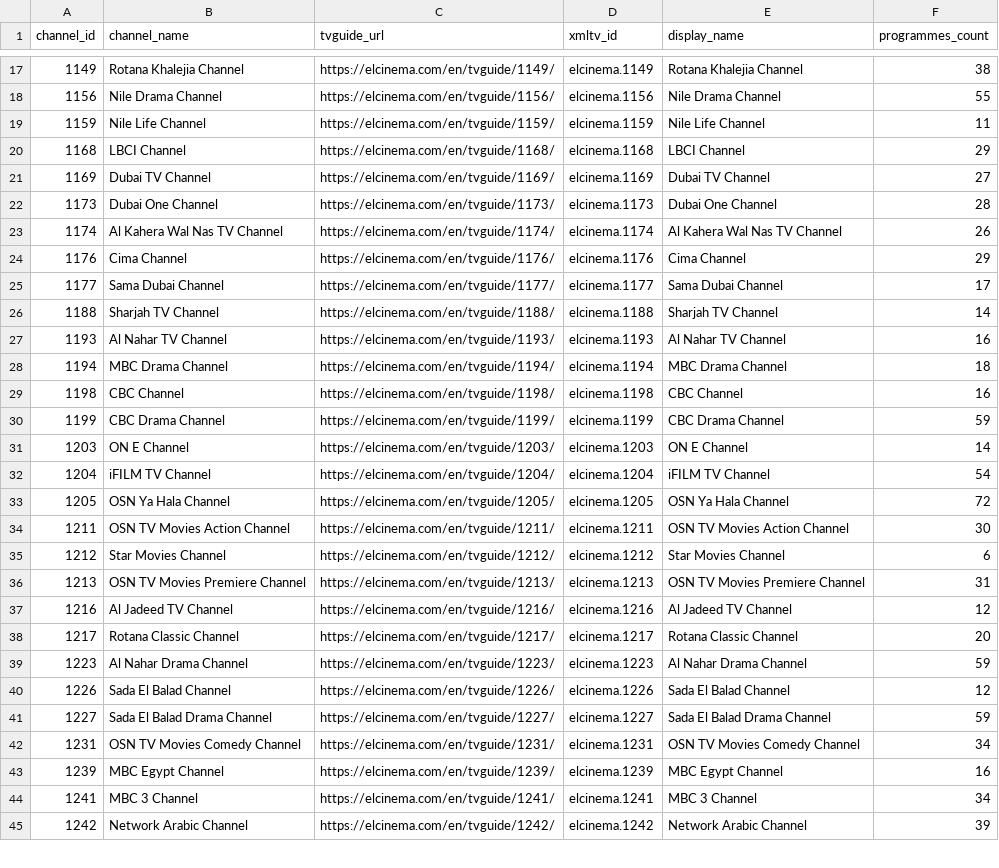
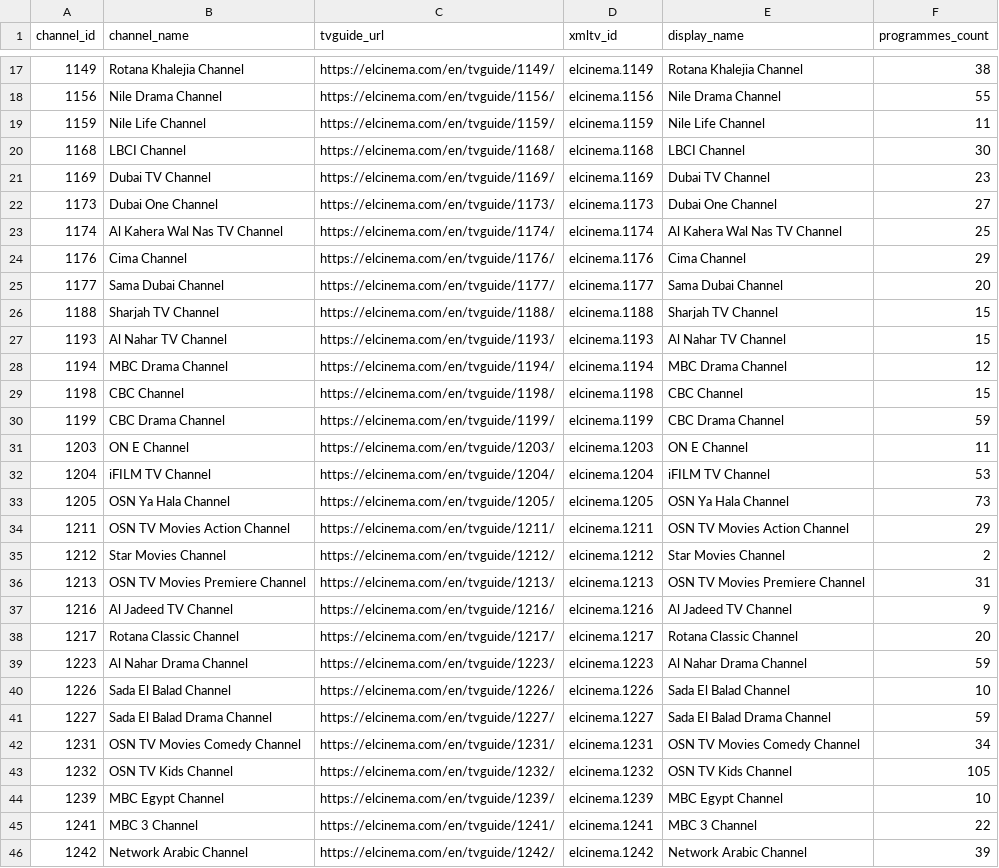
Before and after one commit to DzGreenServices/DZGreen-EPG, a CSV file: docs/ElCinema-Channel-Mapping.csv, drawn as a sheet; only a part is shown, gaps mark what is left out; the diff covers the shown part only.

```diff
--- a/docs/ElCinema-Channel-Mapping.csv
+++ b/docs/ElCinema-Channel-Mapping.csv
@@ -19,27 +19,28 @@
 1159,Nile Life Channel,https://elcinema.com/en/tvguide/1159/,elcinema.1159,Nile Life Channel,11
-1168,LBCI Channel,https://elcinema.com/en/tvguide/1168/,elcinema.1168,LBCI Channel,29
-1169,Dubai TV Channel,https://elcinema.com/en/tvguide/1169/,elcinema.1169,Dubai TV Channel,27
-1173,Dubai One Channel,https://elcinema.com/en/tvguide/1173/,elcinema.1173,Dubai One Channel,28
-1174,Al Kahera Wal Nas TV Channel,https://elcinema.com/en/tvguide/1174/,elcinema.1174,Al Kahera Wal Nas TV Channel,26
+1168,LBCI Channel,https://elcinema.com/en/tvguide/1168/,elcinema.1168,LBCI Channel,30
+1169,Dubai TV Channel,https://elcinema.com/en/tvguide/1169/,elcinema.1169,Dubai TV Channel,23
+1173,Dubai One Channel,https://elcinema.com/en/tvguide/1173/,elcinema.1173,Dubai One Channel,27
+1174,Al Kahera Wal Nas TV Channel,https://elcinema.com/en/tvguide/1174/,elcinema.1174,Al Kahera Wal Nas TV Channel,25
 1176,Cima Channel,https://elcinema.com/en/tvguide/1176/,elcinema.1176,Cima Channel,29
-1177,Sama Dubai Channel,https://elcinema.com/en/tvguide/1177/,elcinema.1177,Sama Dubai Channel,17
-1188,Sharjah TV Channel,https://elcinema.com/en/tvguide/1188/,elcinema.1188,Sharjah TV Channel,14
-1193,Al Nahar TV Channel,https://elcinema.com/en/tvguide/1193/,elcinema.1193,Al Nahar TV Channel,16
-1194,MBC Drama Channel,https://elcinema.com/en/tvguide/1194/,elcinema.1194,MBC Drama Channel,18
-1198,CBC Channel,https://elcinema.com/en/tvguide/1198/,elcinema.1198,CBC Channel,16
+1177,Sama Dubai Channel,https://elcinema.com/en/tvguide/1177/,elcinema.1177,Sama Dubai Channel,20
+1188,Sharjah TV Channel,https://elcinema.com/en/tvguide/1188/,elcinema.1188,Sharjah TV Channel,15
+1193,Al Nahar TV Channel,https://elcinema.com/en/tvguide/1193/,elcinema.1193,Al Nahar TV Channel,15
+1194,MBC Drama Channel,https://elcinema.com/en/tvguide/1194/,elcinema.1194,MBC Drama Channel,12
+1198,CBC Channel,https://elcinema.com/en/tvguide/1198/,elcinema.1198,CBC Channel,15
 1199,CBC Drama Channel,https://elcinema.com/en/tvguide/1199/,elcinema.1199,CBC Drama Channel,59
-1203,ON E Channel,https://elcinema.com/en/tvguide/1203/,elcinema.1203,ON E Channel,14
-1204,iFILM TV Channel,https://elcinema.com/en/tvguide/1204/,elcinema.1204,iFILM TV Channel,54
-1205,OSN Ya Hala Channel,https://elcinema.com/en/tvguide/1205/,elcinema.1205,OSN Ya Hala Channel,72
-1211,OSN TV Movies Action Channel,https://elcinema.com/en/tvguide/1211/,elcinema.1211,OSN TV Movies Action Channel,30
-1212,Star Movies Channel,https://elcinema.com/en/tvguide/1212/,elcinema.1212,Star Movies Channel,6
+1203,ON E Channel,https://elcinema.com/en/tvguide/1203/,elcinema.1203,ON E Channel,11
+1204,iFILM TV Channel,https://elcinema.com/en/tvguide/1204/,elcinema.1204,iFILM TV Channel,53
+1205,OSN Ya Hala Channel,https://elcinema.com/en/tvguide/1205/,elcinema.1205,OSN Ya Hala Channel,73
+1211,OSN TV Movies Action Channel,https://elcinema.com/en/tvguide/1211/,elcinema.1211,OSN TV Movies Action Channel,29
+1212,Star Movies Channel,https://elcinema.com/en/tvguide/1212/,elcinema.1212,Star Movies Channel,2
 1213,OSN TV Movies Premiere Channel,https://elcinema.com/en/tvguide/1213/,elcinema.1213,OSN TV Movies Premiere Channel,31
-1216,Al Jadeed TV Channel,https://elcinema.com/en/tvguide/1216/,elcinema.1216,Al Jadeed TV Channel,12
+1216,Al Jadeed TV Channel,https://elcinema.com/en/tvguide/1216/,elcinema.1216,Al Jadeed TV Channel,9
 1217,Rotana Classic Channel,https://elcinema.com/en/tvguide/1217/,elcinema.1217,Rotana Classic Channel,20
 1223,Al Nahar Drama Channel,https://elcinema.com/en/tvguide/1223/,elcinema.1223,Al Nahar Drama Channel,59
-1226,Sada El Balad Channel,https://elcinema.com/en/tvguide/1226/,elcinema.1226,Sada El Balad Channel,12
+1226,Sada El Balad Channel,https://elcinema.com/en/tvguide/1226/,elcinema.1226,Sada El Balad Channel,10
 1227,Sada El Balad Drama Channel,https://elcinema.com/en/tvguide/1227/,elcinema.1227,Sada El Balad Drama Channel,59
 1231,OSN TV Movies Comedy Channel,https://elcinema.com/en/tvguide/1231/,elcinema.1231,OSN TV Movies Comedy Channel,34
-1239,MBC Egypt Channel,https://elcinema.com/en/tvguide/1239/,elcinema.1239,MBC Egypt Channel,16
-1241,MBC 3 Channel,https://elcinema.com/en/tvguide/1241/,elcinema.1241,MBC 3 Channel,34
+1232,OSN TV Kids Channel,https://elcinema.com/en/tvguide/1232/,elcinema.1232,OSN TV Kids Channel,105
+1239,MBC Egypt Channel,https://elcinema.com/en/tvguide/1239/,elcinema.1239,MBC Egypt Channel,10
+1241,MBC 3 Channel,https://elcinema.com/en/tvguide/1241/,elcinema.1241,MBC 3 Channel,22
 1242,Network Arabic Channel,https://elcinema.com/en/tvguide/1242/,elcinema.1242,Network Arabic Channel,39
```
Also changed, not shown: 1 added row and 57 edited cells elsewhere in this file, 1 other file.
